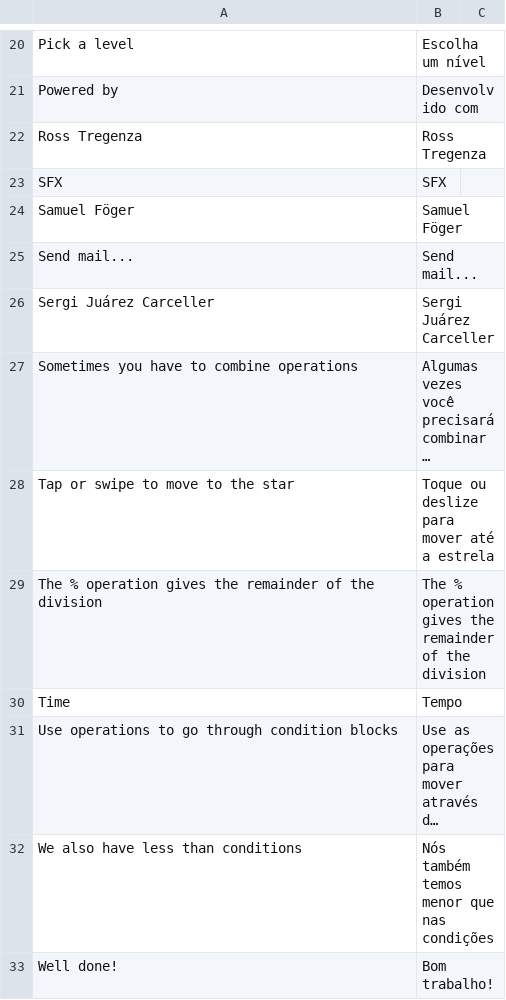
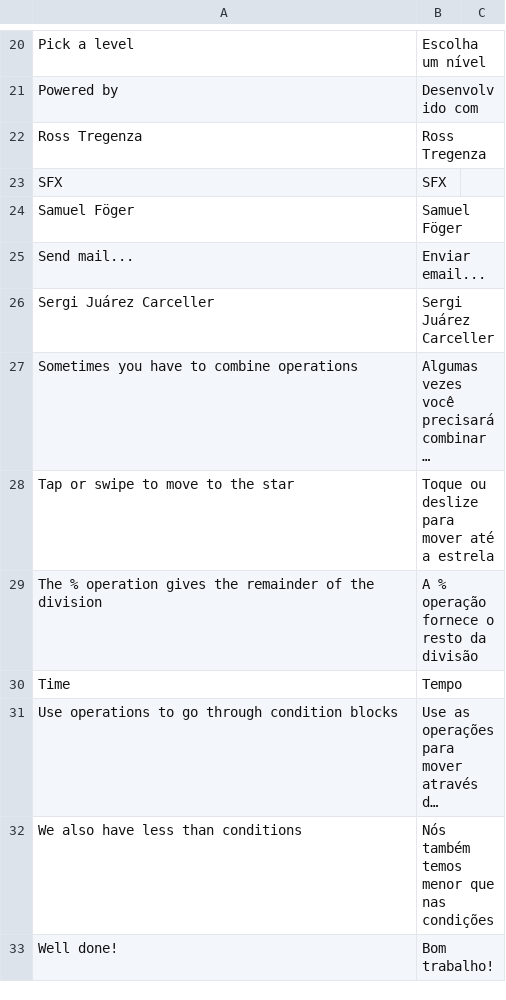
Before and after one commit to dsaltares/math-maze, a CSV file: mathmaze-android/assets/data/lang/pt.csv, drawn as a sheet; only a part is shown, gaps mark what is left out; long unchanged cells end in …; the diff names each change by its address in the sheet, - before the commit and + after, or states it on an @@ line.

```diff
--- a/mathmaze-android/assets/data/lang/pt.csv
+++ b/mathmaze-android/assets/data/lang/pt.csv
-B25: Send mail...
+B25: Enviar email...
-B29: The % operation gives the remainder of the division
+B29: A % operação fornece o resto da divisão
```
Also changed, not shown: mathmaze-android/assets/data/lang/de.csv.
